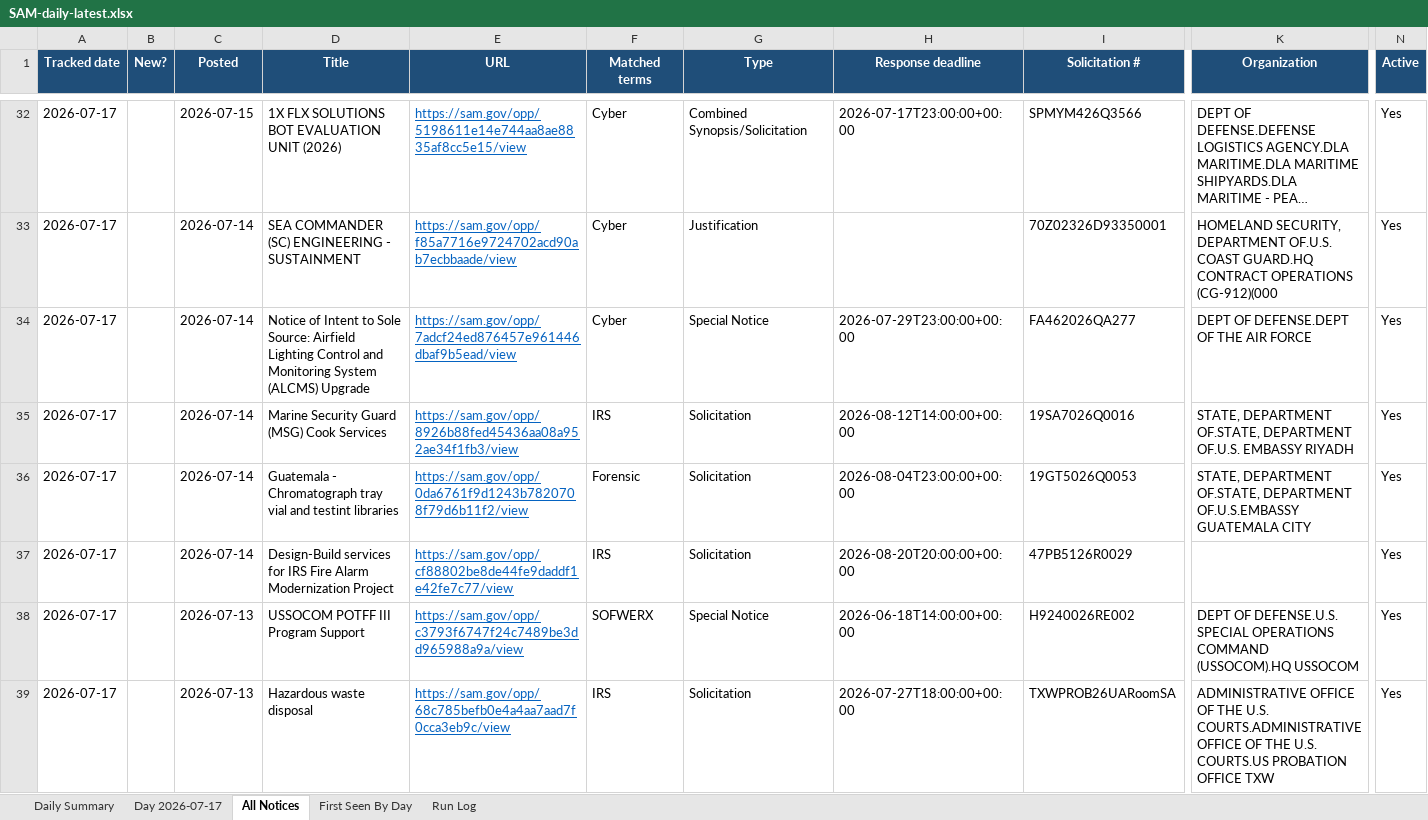
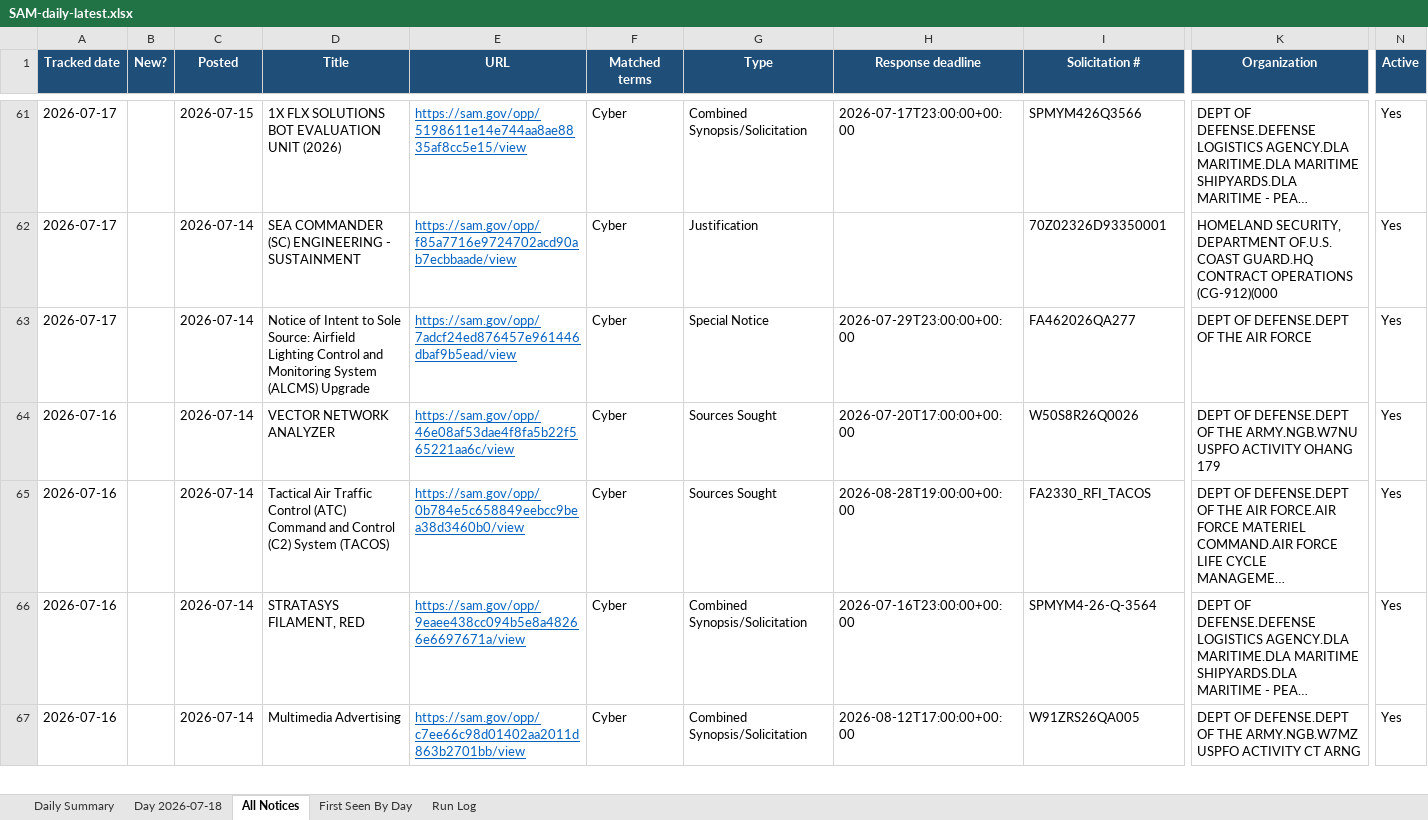
Before and after one commit to biscuitdh/44aa9566-3f78-4f70-9255-8cc9b8d7e019, an Excel workbook: docs/v/SAM-daily-latest.xlsx, sheet All Notices, drawn as a sheet; only a part is shown, gaps mark what is left out; the shorter side is filled out with more unchanged rows; long unchanged cells end in …; values as stored, in another font and other column widths than the file's, no borders; removed rows and columns are numbered as before the commit, all else as after; rows hold the shown columns only; the diff covers the shown part only; the diff names each change by its address in the sheet, - before the commit and + after, or states it on an @@ line.

```diff
--- a/docs/v/SAM-daily-latest.xlsx (sheet All Notices)
+++ b/docs/v/SAM-daily-latest.xlsx (sheet All Notices)
-sheet tab: Day 2026-07-17
+sheet tab: Day 2026-07-18
-row 35: 2026-07-17 |  | 2026-07-14 | Marine Security Guard (MSG) Cook Services | https://sam.gov/opp/8926b88fed45436aa08a952ae34f1fb3/view | IRS | Solicitation | 2026-08-12T14:00:00+00:00 | 19SA7026Q0016 | STATE, DEPARTMENT OF.STATE, DEPARTMENT OF.U.S. EMBASSY RIYADH | Yes
-row 36: 2026-07-17 |  | 2026-07-14 | Guatemala - Chromatograph tray vial and testint libraries | https://sam.gov/opp/0da6761f9d1243b7820708f79d6b11f2/view | Forensic | Solicitation | 2026-08-04T23:00:00+00:00 | 19GT5026Q0053 | STATE, DEPARTMENT OF.STATE, DEPARTMENT OF.U.S.EMBASSY GUATEMALA CITY | Yes
-row 37: 2026-07-17 |  | 2026-07-14 | Design-Build services for IRS Fire Alarm Modernization Project | https://sam.gov/opp/cf88802be8de44fe9daddf1e42fe7c77/view | IRS | Solicitation | 2026-08-20T20:00:00+00:00 | 47PB5126R0029 |  | Yes
-row 38: 2026-07-17 |  | 2026-07-13 | USSOCOM POTFF III Program Support | https://sam.gov/opp/c3793f6747f24c7489be3dd965988a9a/view | SOFWERX | Special Notice | 2026-06-18T14:00:00+00:00 | H9240026RE002 | DEPT OF DEFENSE.U.S. SPECIAL OPERATIONS COMMAND (USSOCOM).HQ USSOCOM | Yes
-row 39: 2026-07-17 |  | 2026-07-13 | Hazardous waste disposal | https://sam.gov/opp/68c785befb0e4a4aa7aad7f0cca3eb9c/view | IRS | Solicitation | 2026-07-27T18:00:00+00:00 | TXWPROB26UARoomSA | ADMINISTRATIVE OFFICE OF THE U.S. COURTS.ADMINISTRATIVE OFFICE OF THE U.S. COURTS.US PROBATION OFFICE TXW | Yes
```
Also changed, not shown: 53 added rows, 38 removed rows, 3 edited cells and cell formats elsewhere in this sheet, sheet Day 2026-07-18, sheet First Seen By Day, sheet Run Log, sheet Daily Summary, 7 other files.
